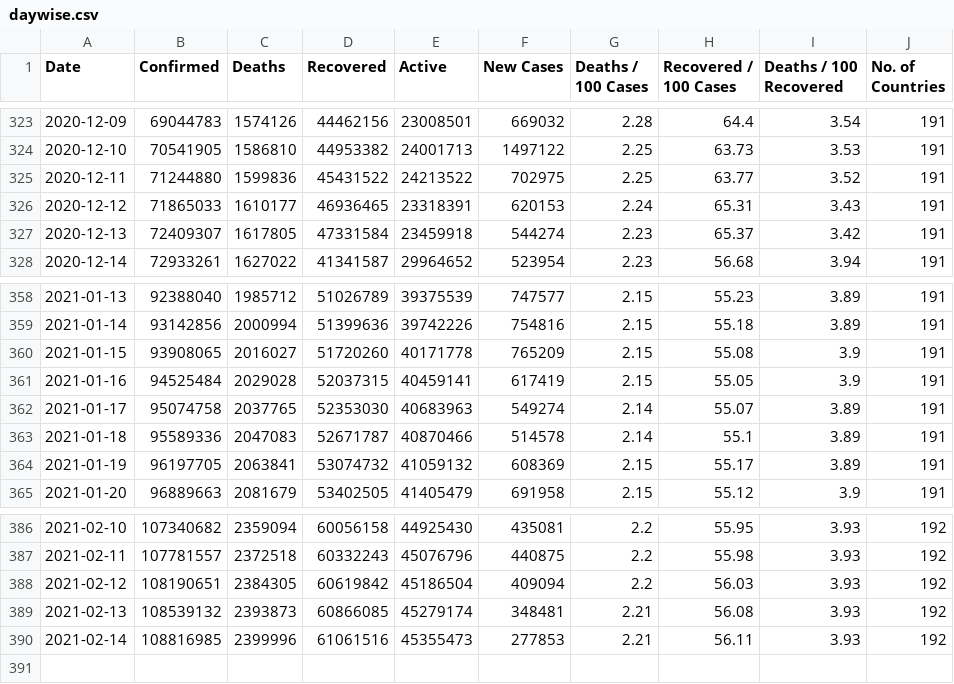
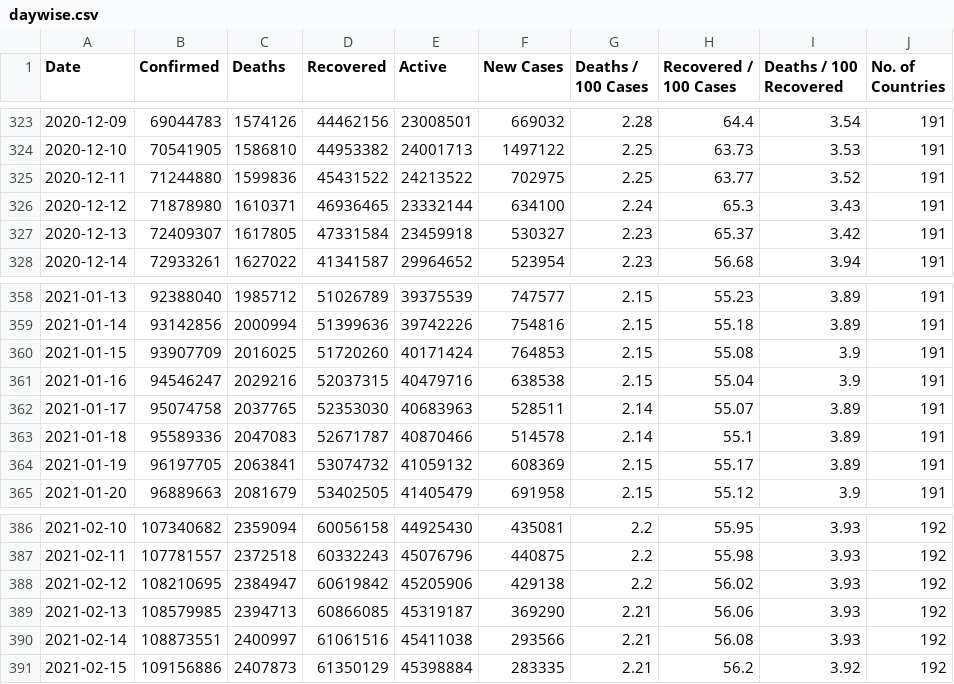
Before and after one commit to ramsunder2000/Covid-19-Preprocessed-Dataset, a CSV file: preprocessed/daywise.csv, drawn as a sheet; only a part is shown, gaps mark what is left out; the diff covers the shown part only.

```diff
--- a/preprocessed/daywise.csv
+++ b/preprocessed/daywise.csv
@@ -325,4 +325,4 @@ Date,Confirmed,Deaths,Recovered,Active,New Cases,Deaths / 100 Cases,Recovered /
 2020-12-11,71244880,1599836,45431522,24213522,702975,2.25,63.77,3.52,191
-2020-12-12,71865033,1610177,46936465,23318391,620153,2.24,65.31,3.43,191
-2020-12-13,72409307,1617805,47331584,23459918,544274,2.23,65.37,3.42,191
+2020-12-12,71878980,1610371,46936465,23332144,634100,2.24,65.3,3.43,191
+2020-12-13,72409307,1617805,47331584,23459918,530327,2.23,65.37,3.42,191
 2020-12-14,72933261,1627022,41341587,29964652,523954,2.23,56.68,3.94,191
@@ -359,5 +359,5 @@ Date,Confirmed,Deaths,Recovered,Active,New Cases,Deaths / 100 Cases,Recovered /
 2021-01-14,93142856,2000994,51399636,39742226,754816,2.15,55.18,3.89,191
-2021-01-15,93908065,2016027,51720260,40171778,765209,2.15,55.08,3.9,191
-2021-01-16,94525484,2029028,52037315,40459141,617419,2.15,55.05,3.9,191
-2021-01-17,95074758,2037765,52353030,40683963,549274,2.14,55.07,3.89,191
+2021-01-15,93907709,2016025,51720260,40171424,764853,2.15,55.08,3.9,191
+2021-01-16,94546247,2029216,52037315,40479716,638538,2.15,55.04,3.9,191
+2021-01-17,95074758,2037765,52353030,40683963,528511,2.14,55.07,3.89,191
 2021-01-18,95589336,2047083,52671787,40870466,514578,2.14,55.1,3.89,191
@@ -387,4 +387,5 @@ Date,Confirmed,Deaths,Recovered,Active,New Cases,Deaths / 100 Cases,Recovered /
 2021-02-11,107781557,2372518,60332243,45076796,440875,2.2,55.98,3.93,192
-2021-02-12,108190651,2384305,60619842,45186504,409094,2.2,56.03,3.93,192
-2021-02-13,108539132,2393873,60866085,45279174,348481,2.21,56.08,3.93,192
-2021-02-14,108816985,2399996,61061516,45355473,277853,2.21,56.11,3.93,192
+2021-02-12,108210695,2384947,60619842,45205906,429138,2.2,56.02,3.93,192
+2021-02-13,108579985,2394713,60866085,45319187,369290,2.21,56.06,3.93,192
+2021-02-14,108873551,2400997,61061516,45411038,293566,2.21,56.08,3.93,192
+2021-02-15,109156886,2407873,61350129,45398884,283335,2.21,56.2,3.92,192
```
Also changed, not shown: 12 edited cells elsewhere in this file, preprocessed/countrywise.csv, 1 other file.
